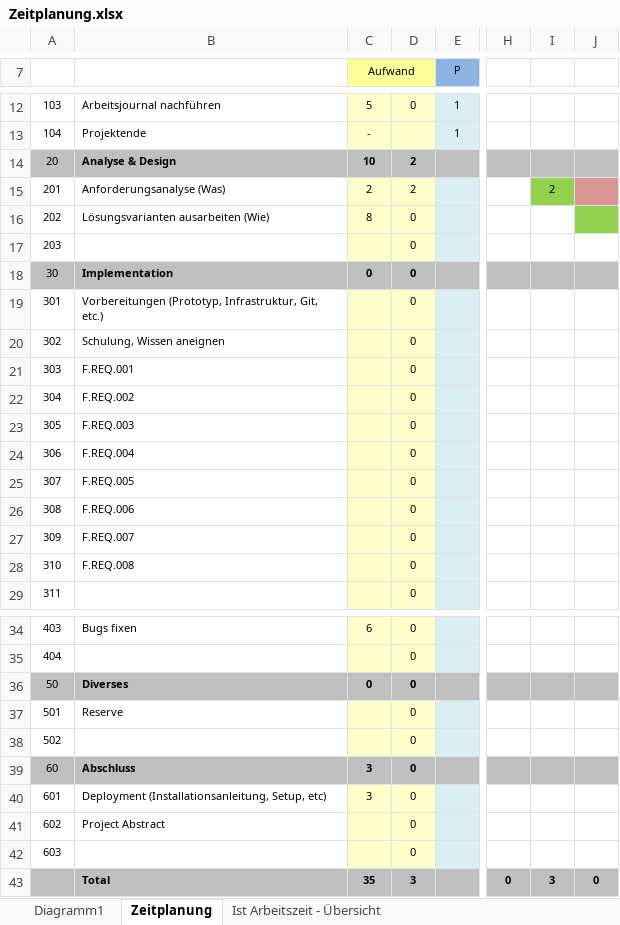
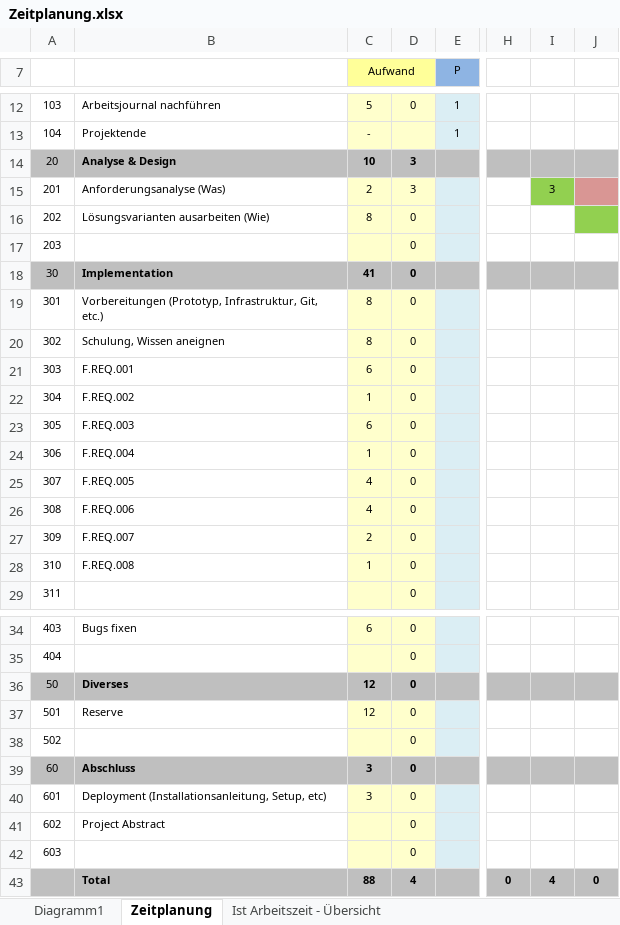
Before and after one commit to NoahZiltener/BLJ-Zeiterfassungssystem, an Excel workbook: doc/Zeitplanung.xlsx, sheet Zeitplanung, drawn as a sheet; only a part is shown, gaps mark what is left out; values as stored, in another font and other column widths than the file's, no borders; the diff names each change by its address in the sheet, - before the commit and + after, or states it on an @@ line.

Commit message:
Zeitplanung Verbessert

```diff
--- a/doc/Zeitplanung.xlsx (sheet Zeitplanung)
+++ b/doc/Zeitplanung.xlsx (sheet Zeitplanung)
-D14:D15: 2
+D14:D15: 3
-I15: 2
+I15: 3
-C18 (Aufwand): 0
+C18 (Aufwand): 41
-C19:C20 (Aufwand): (empty)
+C19:C20 (Aufwand): 8
-C21 (Aufwand): (empty)
+C21 (Aufwand): 6
-C22 (Aufwand): (empty)
+C22 (Aufwand): 1
-C23 (Aufwand): (empty)
+C23 (Aufwand): 6
-C24 (Aufwand): (empty)
+C24 (Aufwand): 1
-C25:C26 (Aufwand): (empty)
+C25:C26 (Aufwand): 4
-C27 (Aufwand): (empty)
+C27 (Aufwand): 2
-C28 (Aufwand): (empty)
+C28 (Aufwand): 1
-C36 (Aufwand): 0
+C36 (Aufwand): 12
-C37 (Aufwand): (empty)
+C37 (Aufwand): 12
-C43 (Aufwand): 35
+C43 (Aufwand): 88
-D43: 3
+D43: 4
-I43: 3
+I43: 4
```
Also changed, not shown: sheet Ist Arbeitszeit - Übersicht, charts or pictures, 2 other files.
